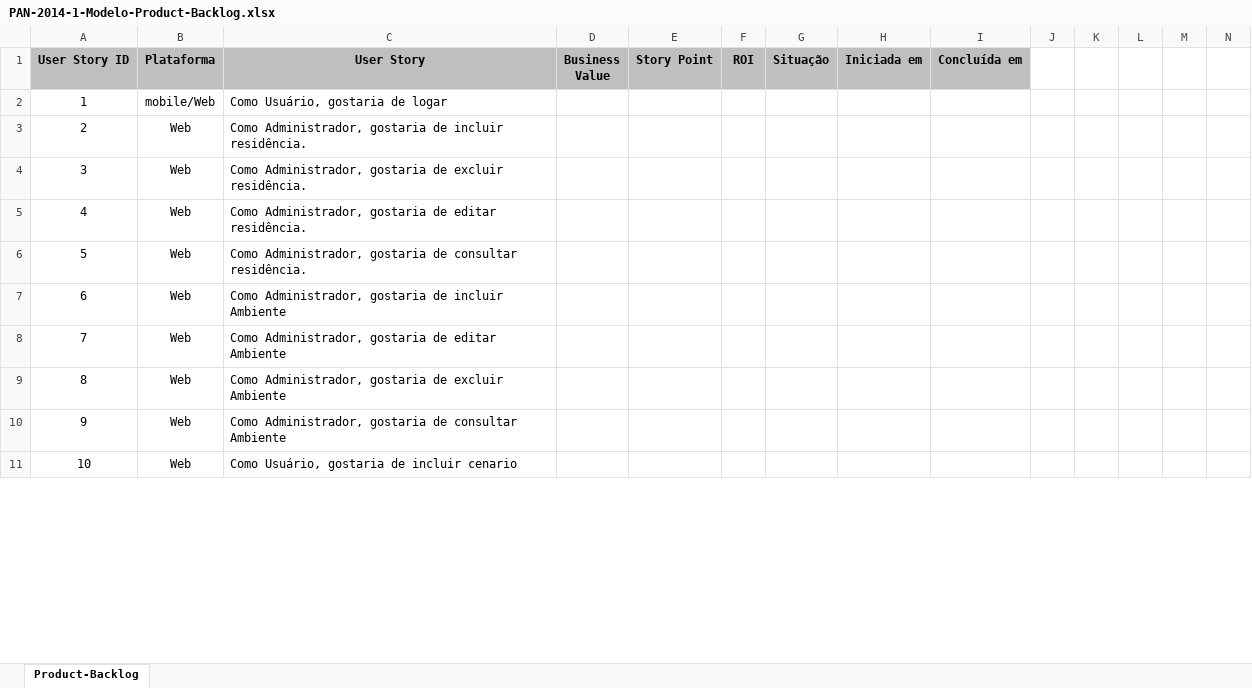
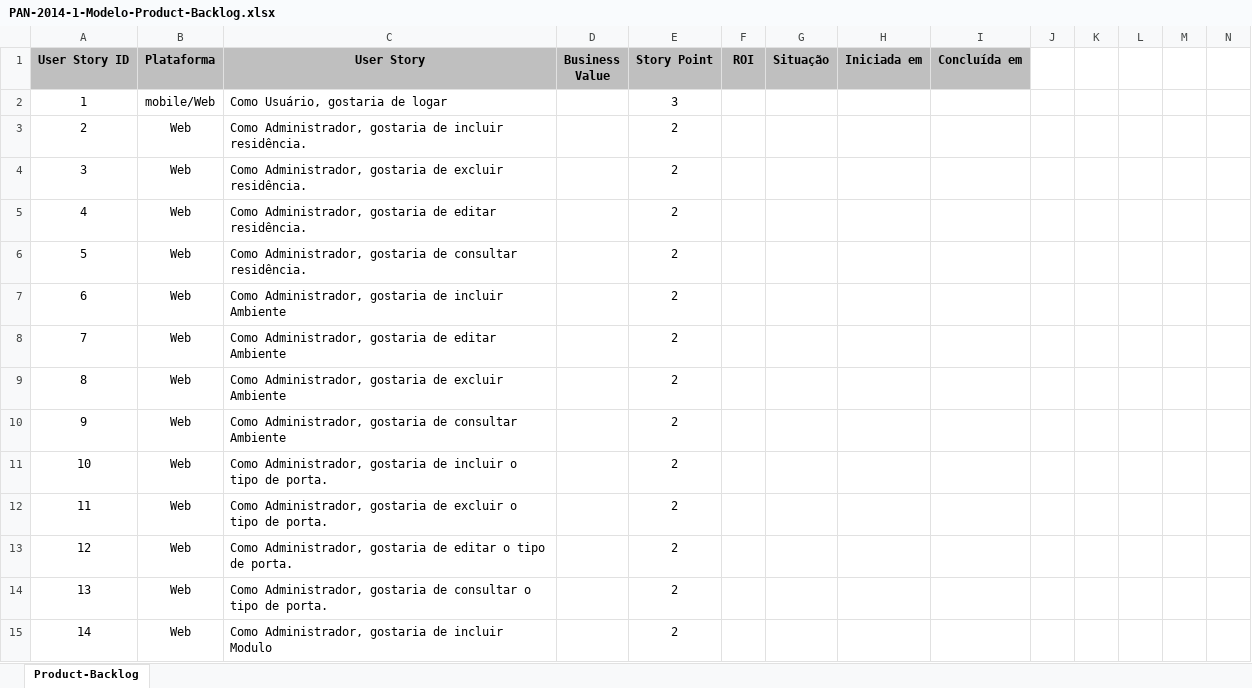
Before and after one commit to eduardomelo/homeautomex, an Excel workbook: Doc/PAN-2014-1-Modelo-Product-Backlog.xlsx, sheet Product-Backlog, drawn as a sheet; only a part is shown; values as stored, in another font and other column widths than the file's, no borders; conditional formats not drawn; addresses are those after the commit; rows hold the shown columns only; the diff covers the shown part only; the diff names each change by its address in the sheet, - before the commit and + after, or states it on an @@ line.

```diff
--- a/Doc/PAN-2014-1-Modelo-Product-Backlog.xlsx (sheet Product-Backlog)
+++ b/Doc/PAN-2014-1-Modelo-Product-Backlog.xlsx (sheet Product-Backlog)
-E2: (empty)
+E2: 3
-E3:E10: (empty)
+E3:E10: 2
+row 11: 10 | Web | Como Administrador, gostaria de incluir o tipo de porta. |  | 2
+row 12: 11 | Web | Como Administrador, gostaria de excluir o tipo de porta. |  | 2
+row 13: 12 | Web | Como Administrador, gostaria de editar o tipo de porta. |  | 2
+row 14: 13 | Web | Como Administrador, gostaria de consultar o tipo de porta. |  | 2
@@ column A renumbered between rows 15 and 106 @@
-C15: Como Usuário, gostaria de incluir cenario
+C15: Como Administrador, gostaria de incluir Modulo
-E15: (empty)
+E15: 2
```
Also changed, not shown: 15 added rows, 5 removed rows, 32 edited cells and cell formats elsewhere in this sheet, 1 other file.
